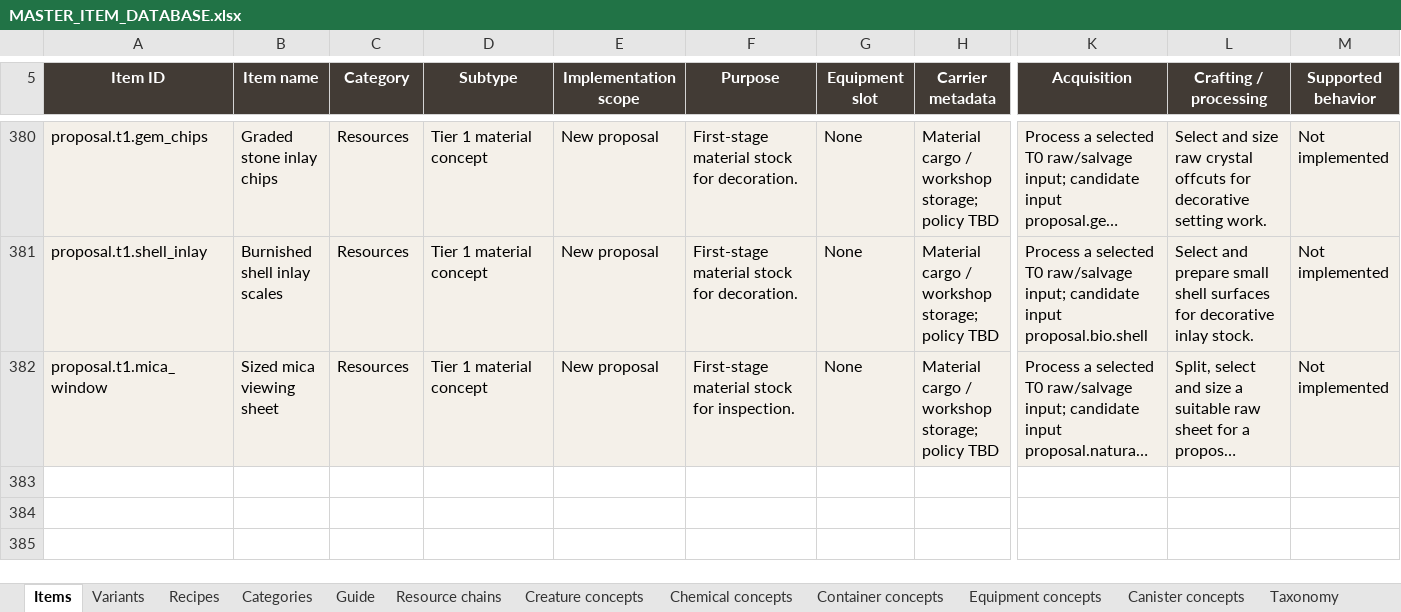
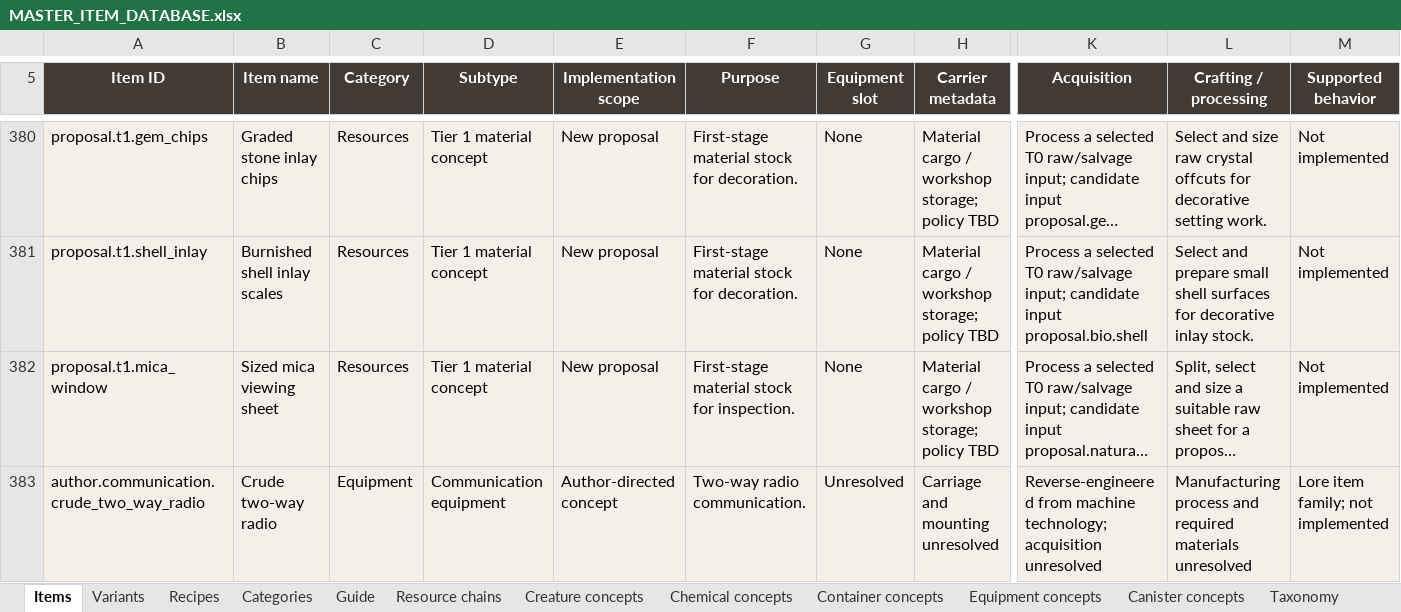
Before and after one commit to sleepyseamonster/Booter-BigARM, an Excel workbook: Docs/Design/Items/MASTER_ITEM_DATABASE.xlsx, sheet Items, drawn as a sheet; only a part is shown, gaps mark what is left out; long unchanged cells end in …; values as stored, in another font and other column widths than the file's, no borders; conditional formats and table styles not drawn; rows hold the shown columns only; the diff names each change by its address in the sheet, - before the commit and + after, or states it on an @@ line.

Commit message:
docs: record machine-derived two-way radio lore and item

```diff
--- a/Docs/Design/Items/MASTER_ITEM_DATABASE.xlsx (sheet Items)
+++ b/Docs/Design/Items/MASTER_ITEM_DATABASE.xlsx (sheet Items)
+row 383: author.communication.crude_two_way_radio | Crude two-way radio | Equipment | Communication equipment | Author-directed concept | Two-way radio communication. | Unresolved | Carriage and mounting unresolved | Reverse-engineered from machine technology; acquisition unresolved | Manufacturing process and required materials unresolved | Lore item family; not implemented
```
Also changed, not shown: sheet Item uses, sheet Guide, sheet Taxonomy, sheet Categories, 2 other files.
